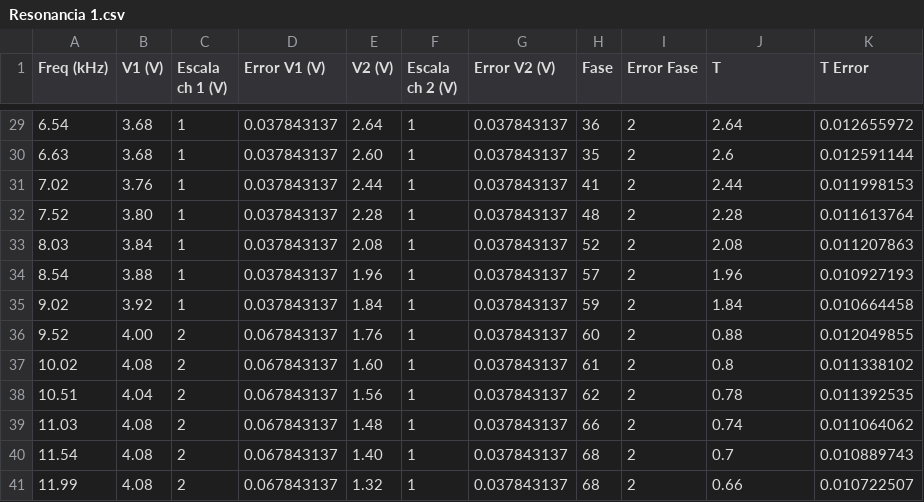
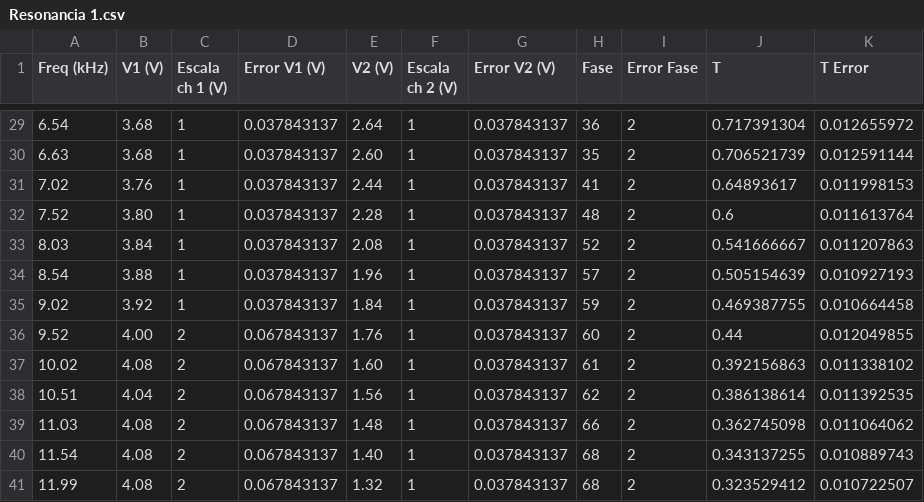
Before and after one commit to IELaSalvia/Labo3, a CSV file: Resonancia 1.csv, drawn as a sheet; only a part is shown, gaps mark what is left out; the diff covers the shown part only.

```diff
--- a/Resonancia 1.csv
+++ b/Resonancia 1.csv
@@ -29,13 +29,13 @@ Freq (kHz);V1 (V);Escala ch 1 (V);Error V1 (V);V2 (V);Escala ch 2 (V);Error V2 (
-6.54;3.68;1;0.037843137;2.64;1;0.037843137;36;2;2.64;0.012655972
-6.63;3.68;1;0.037843137;2.60;1;0.037843137;35;2;2.6;0.012591144
-7.02;3.76;1;0.037843137;2.44;1;0.037843137;41;2;2.44;0.011998153
-7.52;3.80;1;0.037843137;2.28;1;0.037843137;48;2;2.28;0.011613764
-8.03;3.84;1;0.037843137;2.08;1;0.037843137;52;2;2.08;0.011207863
-8.54;3.88;1;0.037843137;1.96;1;0.037843137;57;2;1.96;0.010927193
-9.02;3.92;1;0.037843137;1.84;1;0.037843137;59;2;1.84;0.010664458
-9.52;4.00;2;0.067843137;1.76;1;0.037843137;60;2;0.88;0.012049855
-10.02;4.08;2;0.067843137;1.60;1;0.037843137;61;2;0.8;0.011338102
-10.51;4.04;2;0.067843137;1.56;1;0.037843137;62;2;0.78;0.011392535
-11.03;4.08;2;0.067843137;1.48;1;0.037843137;66;2;0.74;0.011064062
-11.54;4.08;2;0.067843137;1.40;1;0.037843137;68;2;0.7;0.010889743
-11.99;4.08;2;0.067843137;1.32;1;0.037843137;68;2;0.66;0.010722507
+6.54;3.68;1;0.037843137;2.64;1;0.037843137;36;2;0.717391304;0.012655972
+6.63;3.68;1;0.037843137;2.60;1;0.037843137;35;2;0.706521739;0.012591144
+7.02;3.76;1;0.037843137;2.44;1;0.037843137;41;2;0.64893617;0.011998153
+7.52;3.80;1;0.037843137;2.28;1;0.037843137;48;2;0.6;0.011613764
+8.03;3.84;1;0.037843137;2.08;1;0.037843137;52;2;0.541666667;0.011207863
+8.54;3.88;1;0.037843137;1.96;1;0.037843137;57;2;0.505154639;0.010927193
+9.02;3.92;1;0.037843137;1.84;1;0.037843137;59;2;0.469387755;0.010664458
+9.52;4.00;2;0.067843137;1.76;1;0.037843137;60;2;0.44;0.012049855
+10.02;4.08;2;0.067843137;1.60;1;0.037843137;61;2;0.392156863;0.011338102
+10.51;4.04;2;0.067843137;1.56;1;0.037843137;62;2;0.386138614;0.011392535
+11.03;4.08;2;0.067843137;1.48;1;0.037843137;66;2;0.362745098;0.011064062
+11.54;4.08;2;0.067843137;1.40;1;0.037843137;68;2;0.343137255;0.010889743
+11.99;4.08;2;0.067843137;1.32;1;0.037843137;68;2;0.323529412;0.010722507
```
Also changed, not shown: 27 edited cells elsewhere in this file.
